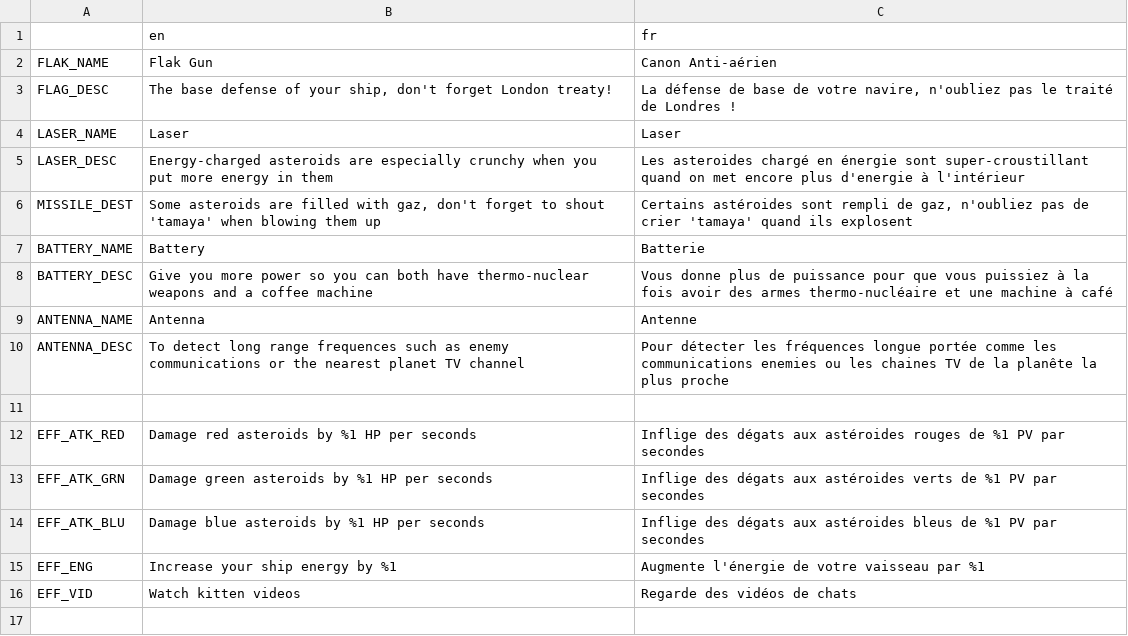
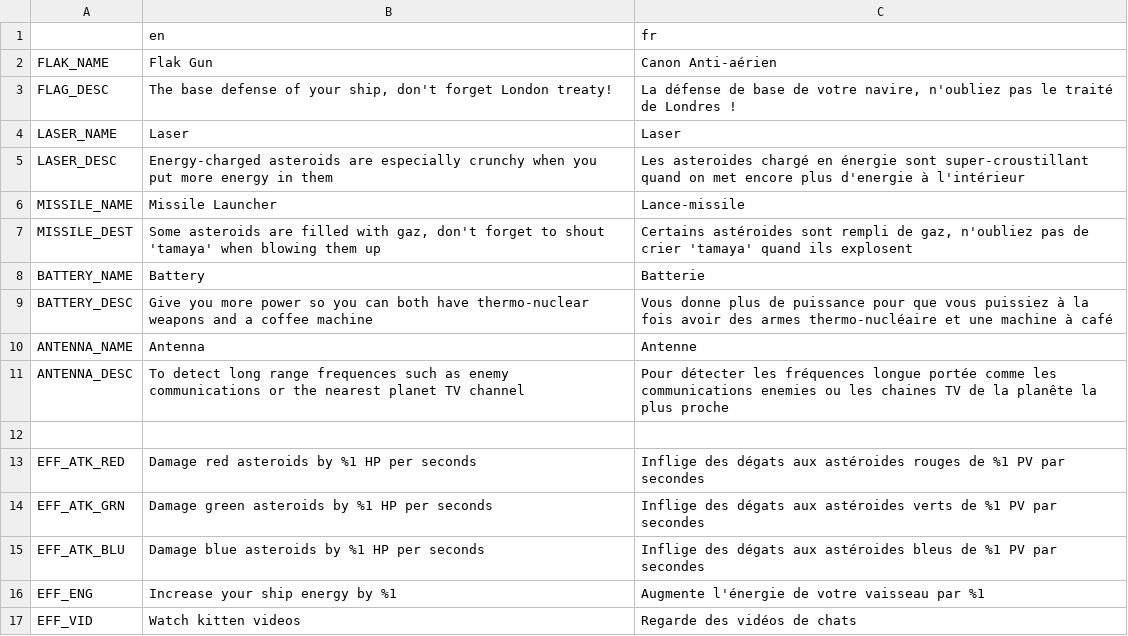
Before and after one commit to Xwilarg/LudumDare54, a CSV file: Translations/text.csv, drawn as a sheet; the diff names each change by its address in the sheet, - before the commit and + after, or states it on an @@ line.

Commit message:
Fix missing missile name

```diff
--- a/Translations/text.csv
+++ b/Translations/text.csv
+row 6: MISSILE_NAME | Missile Launcher | Lance-missile
```
